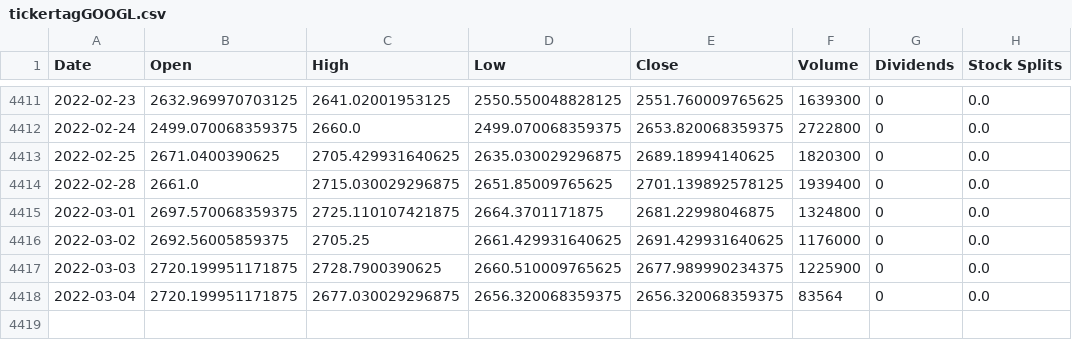
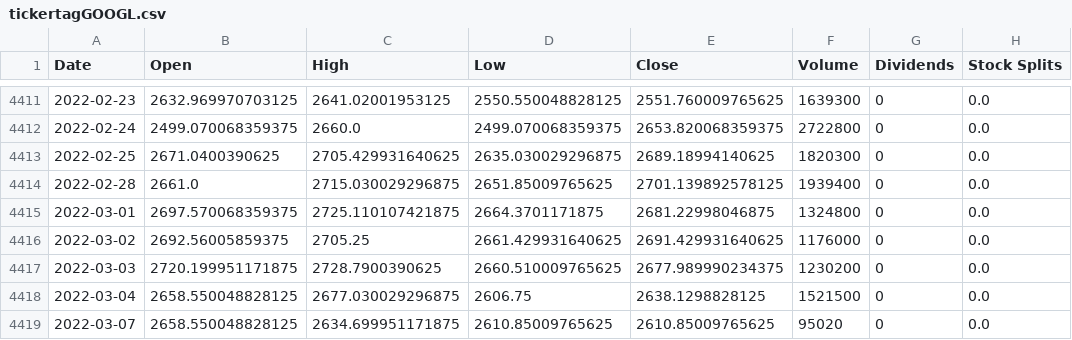
Before and after one commit to Nswchoeffler/AP_Project_data_interpretation, a CSV file: tickertagGOOGL.csv, drawn as a sheet; only a part is shown, gaps mark what is left out.

```diff
--- a/tickertagGOOGL.csv
+++ b/tickertagGOOGL.csv
@@ -4416,3 +4416,4 @@ Date,Open,High,Low,Close,Volume,Dividends,Stock Splits
 2022-03-02,2692.56005859375,2705.25,2661.429931640625,2691.429931640625,1176000,0,0.0
-2022-03-03,2720.199951171875,2728.7900390625,2660.510009765625,2677.989990234375,1225900,0,0.0
-2022-03-04,2720.199951171875,2677.030029296875,2656.320068359375,2656.320068359375,83564,0,0.0
+2022-03-03,2720.199951171875,2728.7900390625,2660.510009765625,2677.989990234375,1230200,0,0.0
+2022-03-04,2658.550048828125,2677.030029296875,2606.75,2638.1298828125,1521500,0,0.0
+2022-03-07,2658.550048828125,2634.699951171875,2610.85009765625,2610.85009765625,95020,0,0.0
```
Also changed, not shown: 1 other file.
